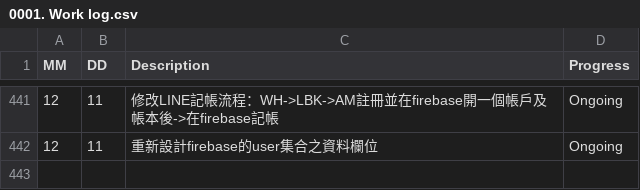
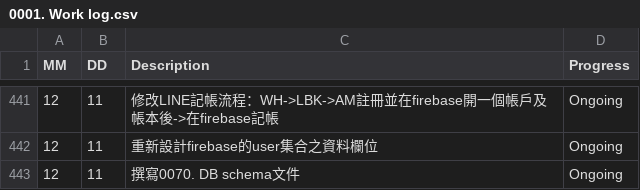
Before and after one commit to AustinLiao69/Project-LCAS-Sandbox, a CSV file: 00. Master_Project document/0001. Work log.csv, drawn as a sheet; only a part is shown, gaps mark what is left out.

Commit message:
OK

```diff
--- a/00. Master_Project document/0001. Work log.csv
+++ b/00. Master_Project document/0001. Work log.csv
@@ -442 +442,2 @@ MM 	 DD 	 Description 	    Progress
 12	11	 重新設計firebase的user集合之資料欄位  	 Ongoing
+12	11	 撰寫0070. DB schema文件  	 Ongoing
```
